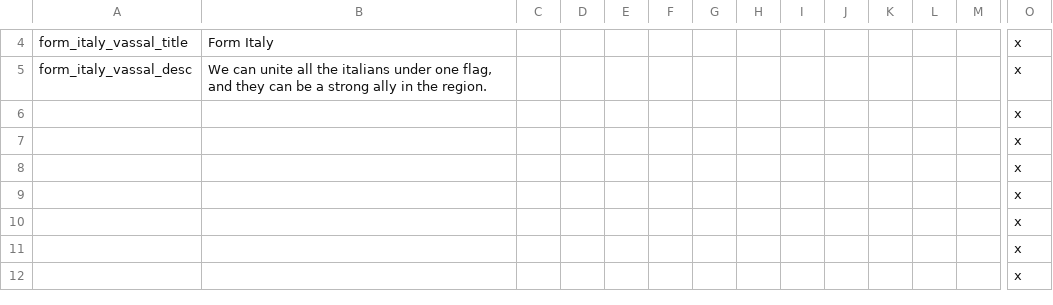
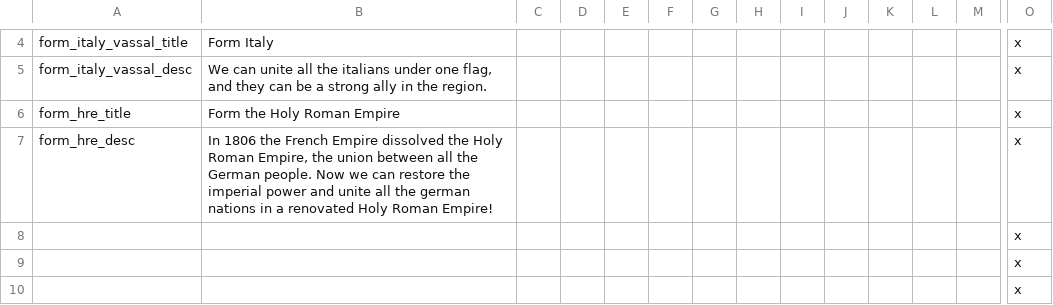
Before and after one commit to DGamers-64/A-Little-Mod, a CSV file: ALMv2/localisation/decisiones.csv, drawn as a sheet; only a part is shown, gaps mark what is left out; the shorter side is filled out with more unchanged rows; removed rows and columns are numbered as before the commit, all else as after; rows hold the shown columns only; the diff names each change by its address in the sheet, - before the commit and + after, or states it on an @@ line.

```diff
--- a/ALMv2/localisation/decisiones.csv
+++ b/ALMv2/localisation/decisiones.csv
-row 6:  |  |  |  |  |  |  |  |  |  |  |  |  | x
-row 7:  |  |  |  |  |  |  |  |  |  |  |  |  | x
+row 6: form_hre_title | Form the Holy Roman Empire |  |  |  |  |  |  |  |  |  |  |  | x
+row 7: form_hre_desc | In 1806 the French Empire dissolved the Holy Roman Empire, the union between all the German people. Now we can restore the imperial power and unite all the german nations in a renovated Holy Roman Empire! |  |  |  |  |  |  |  |  |  |  |  | x
```
Also changed, not shown: ALMv2/localisation/paises.csv, 12 other files.
